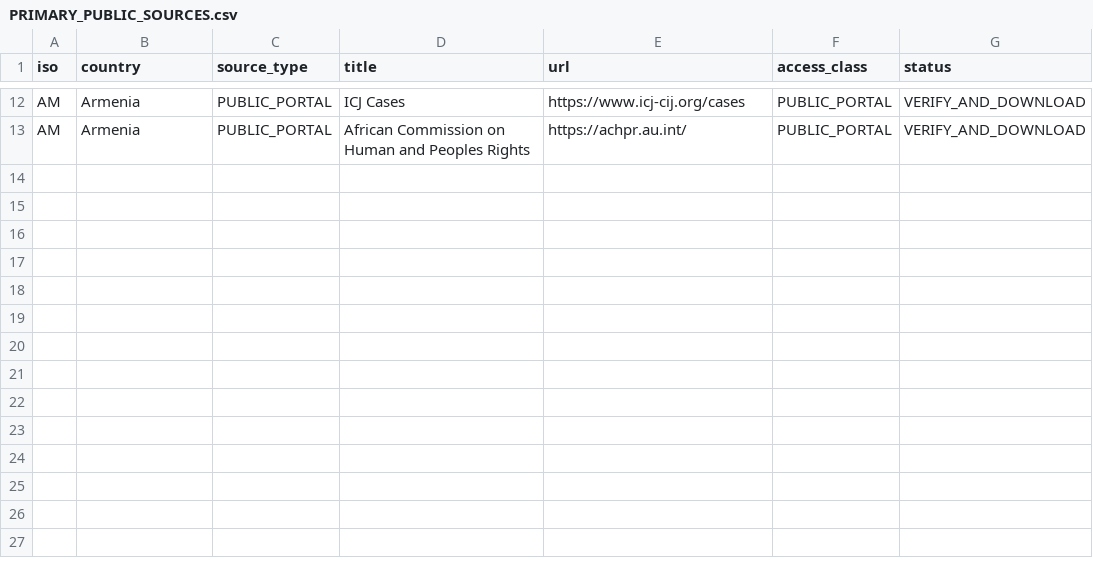
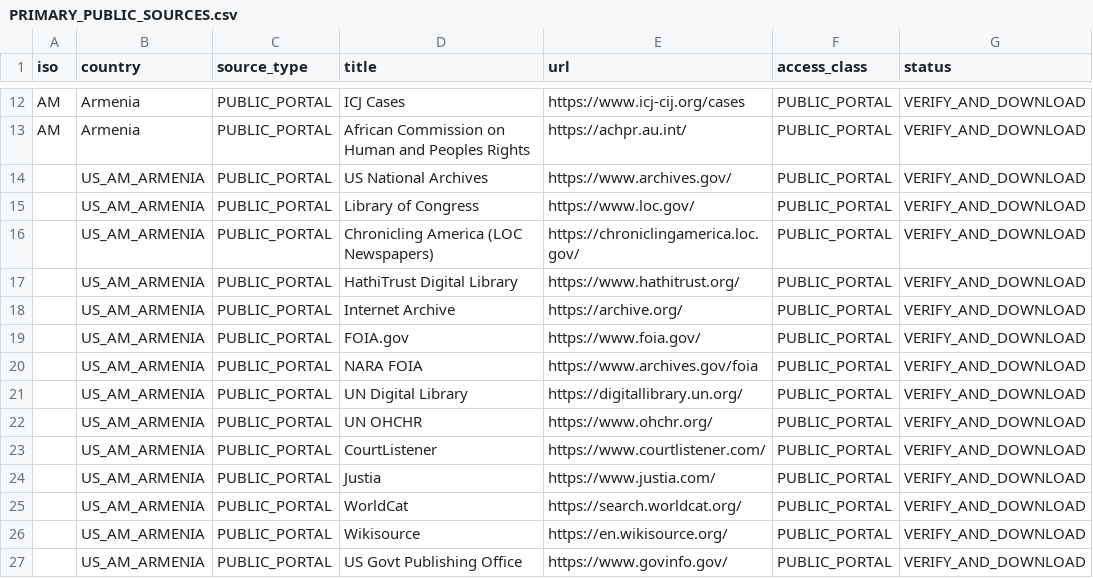
Before and after one commit to GlobalRestitutionAlliance/asia-us-am-armenia-master-litigation, a CSV file: 03_Evidentiary_Exhibits/PRIMARY_PUBLIC_SOURCES.csv, drawn as a sheet; only a part is shown, gaps mark what is left out; the diff names each change by its address in the sheet, - before the commit and + after, or states it on an @@ line.

Commit message:
Expand primary public source registries (Batch 2)

```diff
--- a/03_Evidentiary_Exhibits/PRIMARY_PUBLIC_SOURCES.csv
+++ b/03_Evidentiary_Exhibits/PRIMARY_PUBLIC_SOURCES.csv
+row 14:  | US_AM_ARMENIA | PUBLIC_PORTAL | US National Archives | https://www.archives.gov/ | PUBLIC_PORTAL | VERIFY_AND_DOWNLOAD
+row 15:  | US_AM_ARMENIA | PUBLIC_PORTAL | Library of Congress | https://www.loc.gov/ | PUBLIC_PORTAL | VERIFY_AND_DOWNLOAD
+row 16:  | US_AM_ARMENIA | PUBLIC_PORTAL | Chronicling America (LOC Newspapers) | https://chroniclingamerica.loc.gov/ | PUBLIC_PORTAL | VERIFY_AND_DOWNLOAD
+row 17:  | US_AM_ARMENIA | PUBLIC_PORTAL | HathiTrust Digital Library | https://www.hathitrust.org/ | PUBLIC_PORTAL | VERIFY_AND_DOWNLOAD
+row 18:  | US_AM_ARMENIA | PUBLIC_PORTAL | Internet Archive | https://archive.org/ | PUBLIC_PORTAL | VERIFY_AND_DOWNLOAD
+row 19:  | US_AM_ARMENIA | PUBLIC_PORTAL | FOIA.gov | https://www.foia.gov/ | PUBLIC_PORTAL | VERIFY_AND_DOWNLOAD
+row 20:  | US_AM_ARMENIA | PUBLIC_PORTAL | NARA FOIA | https://www.archives.gov/foia | PUBLIC_PORTAL | VERIFY_AND_DOWNLOAD
+row 21:  | US_AM_ARMENIA | PUBLIC_PORTAL | UN Digital Library | https://digitallibrary.un.org/ | PUBLIC_PORTAL | VERIFY_AND_DOWNLOAD
+row 22:  | US_AM_ARMENIA | PUBLIC_PORTAL | UN OHCHR | https://www.ohchr.org/ | PUBLIC_PORTAL | VERIFY_AND_DOWNLOAD
+row 23:  | US_AM_ARMENIA | PUBLIC_PORTAL | CourtListener | https://www.courtlistener.com/ | PUBLIC_PORTAL | VERIFY_AND_DOWNLOAD
+row 24:  | US_AM_ARMENIA | PUBLIC_PORTAL | Justia | https://www.justia.com/ | PUBLIC_PORTAL | VERIFY_AND_DOWNLOAD
+row 25:  | US_AM_ARMENIA | PUBLIC_PORTAL | WorldCat | https://search.worldcat.org/ | PUBLIC_PORTAL | VERIFY_AND_DOWNLOAD
+row 26:  | US_AM_ARMENIA | PUBLIC_PORTAL | Wikisource | https://en.wikisource.org/ | PUBLIC_PORTAL | VERIFY_AND_DOWNLOAD
+row 27:  | US_AM_ARMENIA | PUBLIC_PORTAL | US Govt Publishing Office | https://www.govinfo.gov/ | PUBLIC_PORTAL | VERIFY_AND_DOWNLOAD
```
Also changed, not shown: 2 other files.
